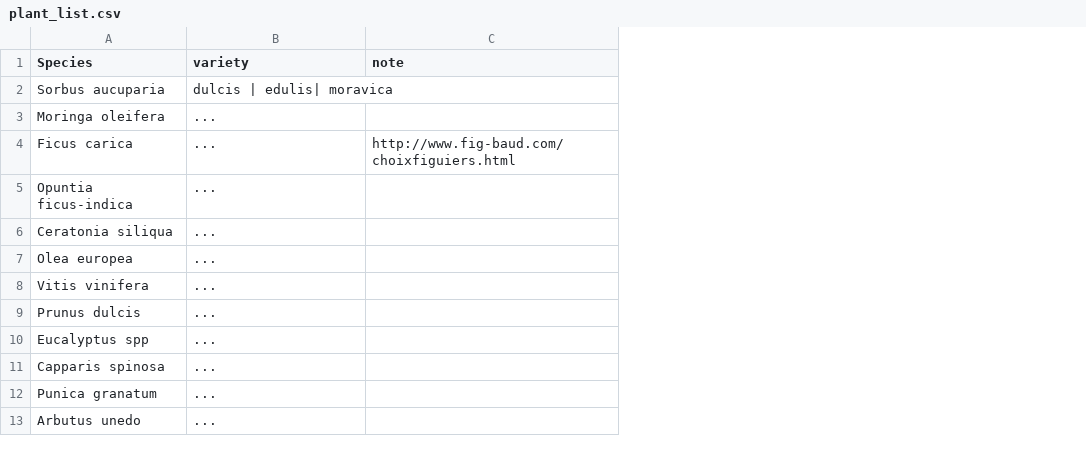
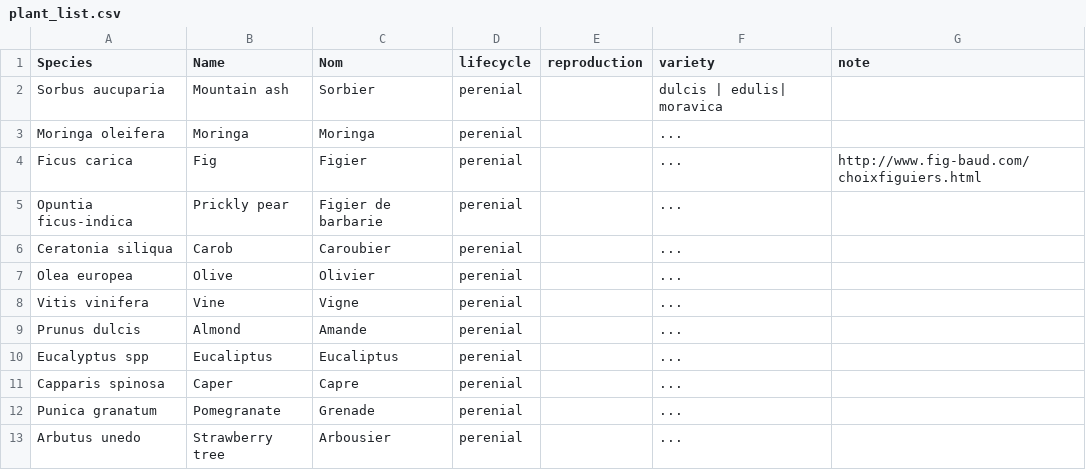
Before and after one commit to qgeissmann/casot, a CSV file: plant_list.csv, drawn as a sheet; only a part is shown; the diff names each change by its address in the sheet, - before the commit and + after, or states it on an @@ line.

Commit message:
Add files via upload

```diff
--- a/plant_list.csv
+++ b/plant_list.csv
+column B (Name), rows 2-13: Mountain ash | Moringa | Fig | Prickly pear | Carob | Olive | Vine | Almond | Eucaliptus | Caper | Pomegranate | Strawberry tree
+column C (Nom), rows 2-13: Sorbier | Moringa | Figier | Figier de barbarie | Caroubier | Olivier | Vigne | Amande | Eucaliptus | Capre | Grenade | Arbousier
+column D (lifecycle), rows 2-13: all perenial
+column E (reproduction), empty
```
